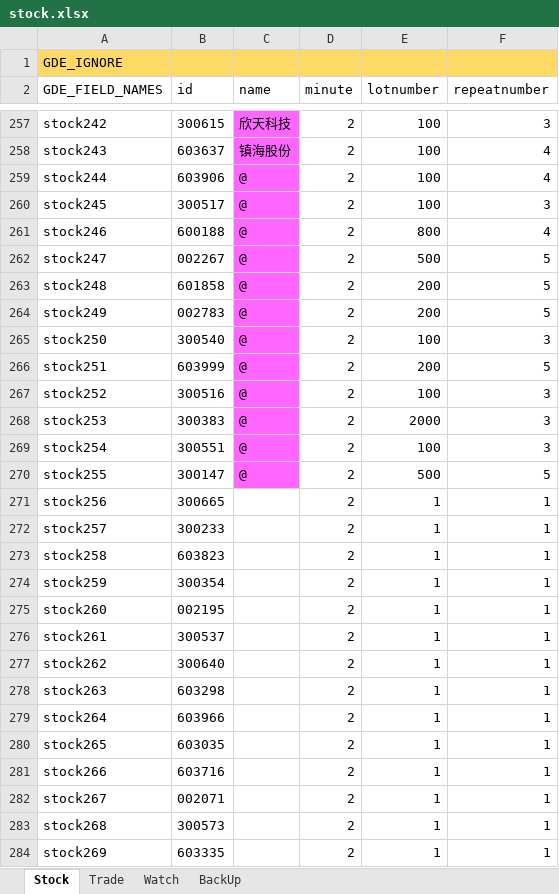
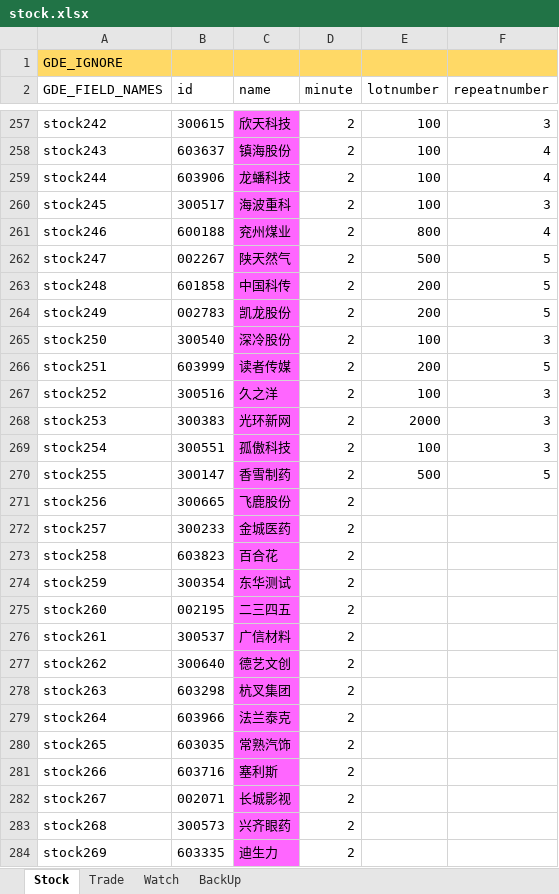
Before and after one commit to zsdarkblue/TradeStation_ContinuousTrade, an Excel workbook: stock.xlsx, sheet Stock, drawn as a sheet; only a part is shown, gaps mark what is left out; values as stored, in another font and other column widths than the file's, no borders; the diff covers the shown part only; the diff names each change by its address in the sheet, - before the commit and + after, or states it on an @@ line.

Commit message:
fix data

```diff
--- a/stock.xlsx (sheet Stock)
+++ b/stock.xlsx (sheet Stock)
-C259 (name): @
+C259 (name): 龙蟠科技
-C260 (name): @
+C260 (name): 海波重科
-C261 (name): @
+C261 (name): 兖州煤业
-C262 (name): @
+C262 (name): 陕天然气
-C263 (name): @
+C263 (name): 中国科传
-C264 (name): @
+C264 (name): 凯龙股份
-C265 (name): @
+C265 (name): 深冷股份
-C266 (name): @
+C266 (name): 读者传媒
-C267 (name): @
+C267 (name): 久之洋
-C268 (name): @
+C268 (name): 光环新网
-C269 (name): @
+C269 (name): 孤傲科技
-C270 (name): @
+C270 (name): 香雪制药
-C271 (name): (empty)
+C271 (name): 飞鹿股份
-C271:C284 fill: none
+C271:C284 fill: #FF66FF
-E271:E284 (lotnumber): 1
+E271:E284 (lotnumber): (empty)
-F271:F284 (repeatnumber): 1
+F271:F284 (repeatnumber): (empty)
-C272 (name): (empty)
+C272 (name): 金城医药
-C273 (name): (empty)
+C273 (name): 百合花
-C274 (name): (empty)
+C274 (name): 东华测试
-C275 (name): (empty)
+C275 (name): 二三四五
-C276 (name): (empty)
+C276 (name): 广信材料
-C277 (name): (empty)
+C277 (name): 德艺文创
-C278 (name): (empty)
+C278 (name): 杭叉集团
-C279 (name): (empty)
+C279 (name): 法兰泰克
-C280 (name): (empty)
+C280 (name): 常熟汽饰
-C281 (name): (empty)
+C281 (name): 塞利斯
-C282 (name): (empty)
+C282 (name): 长城影视
-C283 (name): (empty)
+C283 (name): 兴齐眼药
-C284 (name): (empty)
+C284 (name): 迪生力
```
Also changed, not shown: 15 edited cells and cell formats elsewhere in this sheet.
